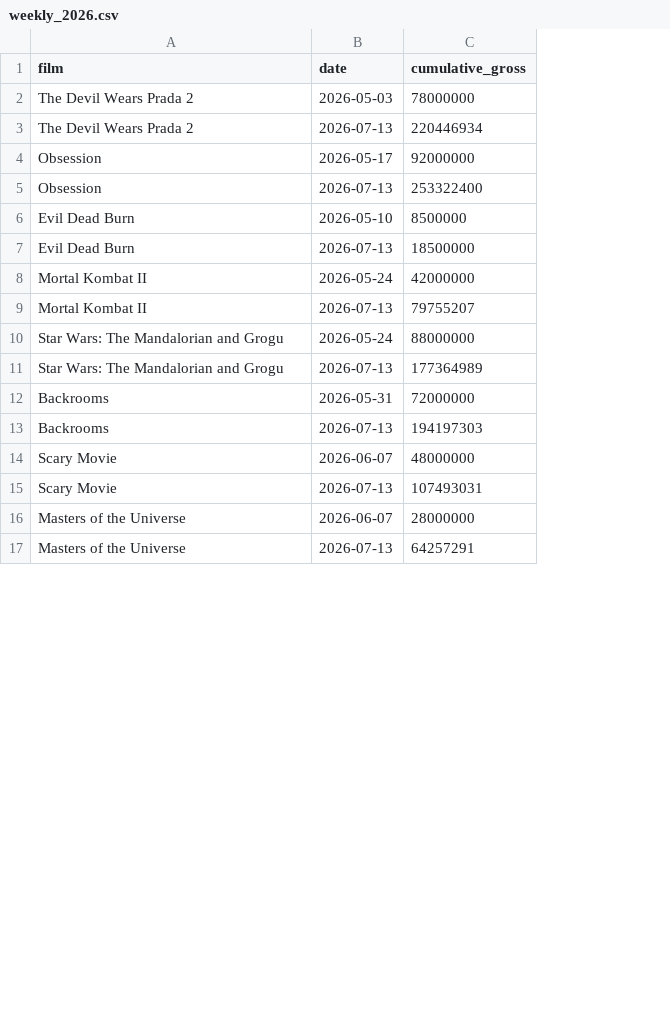
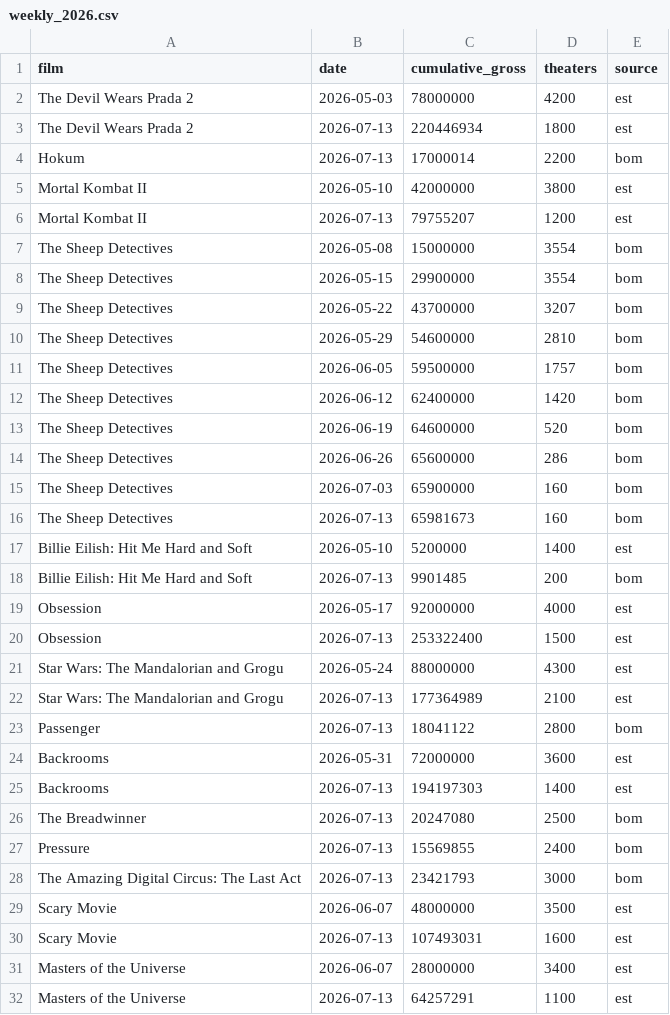
Before and after one commit to snoble/smw, a CSV file: data/weekly_2026.csv, drawn as a sheet; only a part is shown; removed rows and columns are numbered as before the commit, all else as after; the diff covers the shown part only; the diff names each change by its address in the sheet, - before the commit and + after, or states it on an @@ line.

```diff
--- a/data/weekly_2026.csv
+++ b/data/weekly_2026.csv
+column D (theaters), rows 2-3: 4200 | 1800; rows 19-22: 4000 | 1500 | 4300 | 2100; rows 24-25: 3600 | 1400; rows 29-32: 3500 | 1600 | 3400 | 1100
+column E (source), rows 2-3: est | est; rows 19-22: all est; rows 24-25: est | est; rows 29-32: all est
+row 4: Hokum | 2026-07-13 | 17000014 | 2200 | bom
+row 5: Mortal Kombat II | 2026-05-10 | 42000000 | 3800 | est
@@ row 9 moved to row 6: Mortal Kombat II @@
+row 7: The Sheep Detectives | 2026-05-08 | 15000000 | 3554 | bom
+row 8: The Sheep Detectives | 2026-05-15 | 29900000 | 3554 | bom
+row 9: The Sheep Detectives | 2026-05-22 | 43700000 | 3207 | bom
+row 10: The Sheep Detectives | 2026-05-29 | 54600000 | 2810 | bom
+row 11: The Sheep Detectives | 2026-06-05 | 59500000 | 1757 | bom
+row 12: The Sheep Detectives | 2026-06-12 | 62400000 | 1420 | bom
+row 13: The Sheep Detectives | 2026-06-19 | 64600000 | 520 | bom
+row 14: The Sheep Detectives | 2026-06-26 | 65600000 | 286 | bom
+row 15: The Sheep Detectives | 2026-07-03 | 65900000 | 160 | bom
@@ row 27 moved to row 16: The Sheep Detectives @@
+row 17: Billie Eilish: Hit Me Hard and Soft | 2026-05-10 | 5200000 | 1400 | est
+row 18: Billie Eilish: Hit Me Hard and Soft | 2026-07-13 | 9901485 | 200 | bom
-row 6: Evil Dead Burn | 2026-05-10 | 8500000
-row 7: Evil Dead Burn | 2026-07-13 | 18500000
-row 8: Mortal Kombat II | 2026-05-24 | 42000000
+row 23: Passenger | 2026-07-13 | 18041122 | 2800 | bom
+row 26: The Breadwinner | 2026-07-13 | 20247080 | 2500 | bom
+row 27: Pressure | 2026-07-13 | 15569855 | 2400 | bom
+row 28: The Amazing Digital Circus: The Last Act | 2026-07-13 | 23421793 | 3000 | bom
```
Also changed, not shown: 9 added rows and 3 removed rows elsewhere in this file, data/films_2026.csv, 32 other files.
